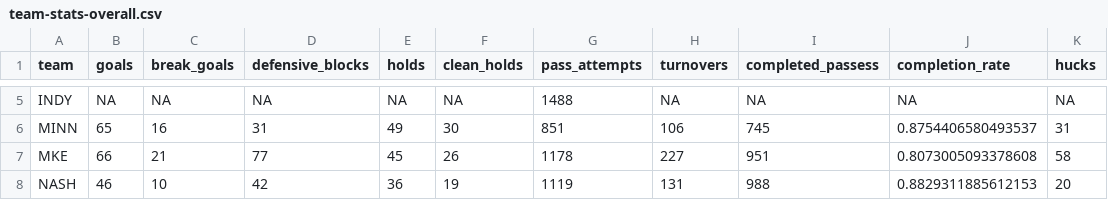
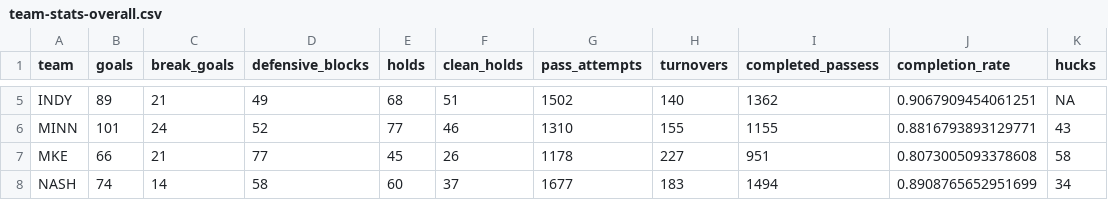
Before and after one commit to PremierUltimateLeague/Stats-Hub, a CSV file: stats/team-stats-overall.csv, drawn as a sheet; only a part is shown, gaps mark what is left out; the diff covers the shown part only; the diff names each change by its address in the sheet, - before the commit and + after, or states it on an @@ line.

```diff
--- a/stats/team-stats-overall.csv
+++ b/stats/team-stats-overall.csv
-B5 (goals): NA
+B5 (goals): 89
-C5 (break_goals): NA
+C5 (break_goals): 21
-D5 (defensive_blocks): NA
+D5 (defensive_blocks): 49
-E5 (holds): NA
+E5 (holds): 68
-F5 (clean_holds): NA
+F5 (clean_holds): 51
-G5 (pass_attempts): 1488
+G5 (pass_attempts): 1502
-H5 (turnovers): NA
+H5 (turnovers): 140
-I5 (completed_passess): NA
+I5 (completed_passess): 1362
-J5 (completion_rate): NA
+J5 (completion_rate): 0.9067909454061251
-B6 (goals): 65
+B6 (goals): 101
-C6 (break_goals): 16
+C6 (break_goals): 24
-D6 (defensive_blocks): 31
+D6 (defensive_blocks): 52
-E6 (holds): 49
+E6 (holds): 77
-F6 (clean_holds): 30
+F6 (clean_holds): 46
-G6 (pass_attempts): 851
+G6 (pass_attempts): 1310
-H6 (turnovers): 106
+H6 (turnovers): 155
-I6 (completed_passess): 745
+I6 (completed_passess): 1155
-J6 (completion_rate): 0.8754406580493537
+J6 (completion_rate): 0.8816793893129771
-K6 (hucks): 31
+K6 (hucks): 43
-B8 (goals): 46
+B8 (goals): 74
-C8 (break_goals): 10
+C8 (break_goals): 14
-D8 (defensive_blocks): 42
+D8 (defensive_blocks): 58
-E8 (holds): 36
+E8 (holds): 60
-F8 (clean_holds): 19
+F8 (clean_holds): 37
-G8 (pass_attempts): 1119
+G8 (pass_attempts): 1677
-H8 (turnovers): 131
+H8 (turnovers): 183
-I8 (completed_passess): 988
+I8 (completed_passess): 1494
-J8 (completion_rate): 0.8829311885612153
+J8 (completion_rate): 0.8908765652951699
-K8 (hucks): 20
+K8 (hucks): 34
```
Also changed, not shown: 60 edited cells elsewhere in this file, stats/game-coverage.csv, stats/player-stats-overall.csv, 8 other files.
